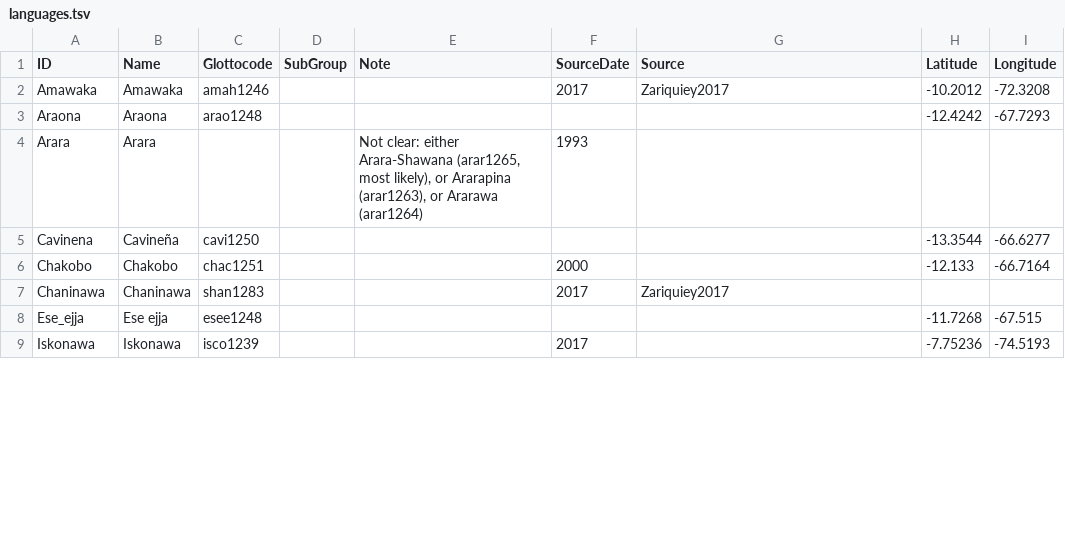
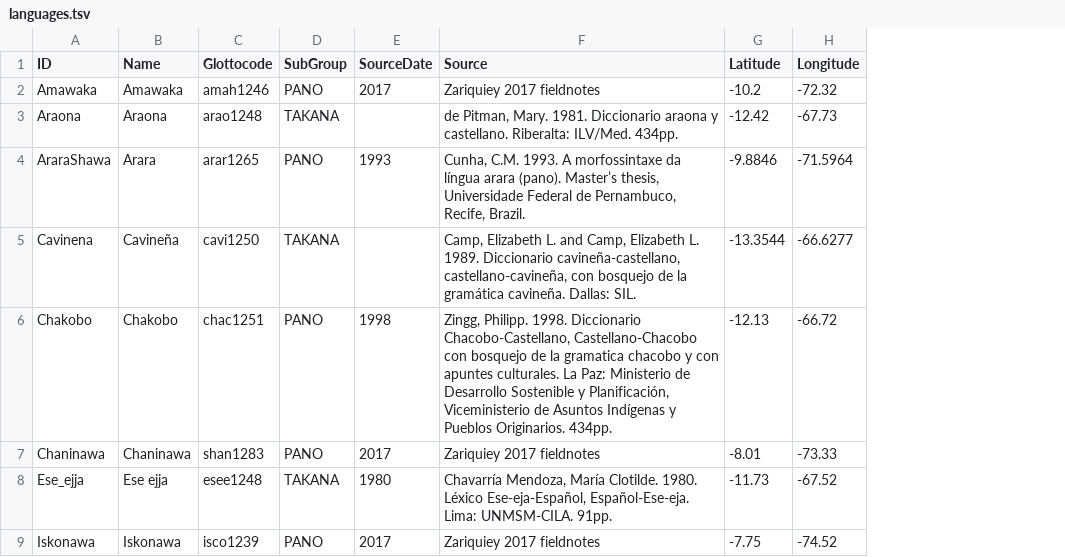
Before and after one commit to pano-takanan-history/zariquieypano, a TSV file: etc/languages.tsv, drawn as a sheet; only a part is shown; removed rows and columns are numbered as before the commit, all else as after; the diff covers the shown part only; the diff names each change by its address in the sheet, - before the commit and + after, or states it on an @@ line.

```diff
--- a/etc/languages.tsv
+++ b/etc/languages.tsv
-column E (Note), empty
-D2 (SubGroup): (empty)
+D2 (SubGroup): PANO
-F2 (Source): Zariquiey2017
+F2 (Source): Zariquiey 2017 fieldnotes
-G2 (Latitude): -10.2012
+G2 (Latitude): -10.2
-H2 (Longitude): -72.3208
+H2 (Longitude): -72.32
-D3 (SubGroup): (empty)
+D3 (SubGroup): TAKANA
-F3 (Source): (empty)
+F3 (Source): de Pitman, Mary. 1981. Diccionario araona y castellano. Riberalta: ILV/Med. 434pp.
-G3 (Latitude): -12.4242
+G3 (Latitude): -12.42
-H3 (Longitude): -67.7293
+H3 (Longitude): -67.73
-row 4: Arara | Arara |  |  | Not clear: either Arara-Shawana (arar1265, most likely), or Ararapina (arar1263), or Ararawa (arar1264) | 1993
+row 4: AraraShawa | Arara | arar1265 | PANO | 1993 | Cunha, C.M. 1993. A morfossintaxe da língua arara (pano). Master’s thesis, Universidade Federal de Pernambuco, Recife, Brazil. | -9.8846 | -71.5964
-D5 (SubGroup): (empty)
+D5 (SubGroup): TAKANA
-F5 (Source): (empty)
+F5 (Source): Camp, Elizabeth L. and Camp, Elizabeth L. 1989. Diccionario cavineña-castellano, castellano-cavineña, con bosquejo de la gramática cavineña. Dallas: SIL.
-D6:D7 (SubGroup): (empty)
+D6:D7 (SubGroup): PANO
-E6 (SourceDate): 2000
+E6 (SourceDate): 1998
-F6 (Source): (empty)
+F6 (Source): Zingg, Philipp. 1998. Diccionario Chacobo-Castellano, Castellano-Chacobo con bosquejo de la gramatica chacobo y con apuntes culturales. La Paz: Ministerio de Desarrollo Sostenible y Planificación, Viceministerio de Asuntos Indígenas y Pueblos Originarios. 434pp.
-G6 (Latitude): -12.133
+G6 (Latitude): -12.13
-H6 (Longitude): -66.7164
+H6 (Longitude): -66.72
-F7 (Source): Zariquiey2017
+F7 (Source): Zariquiey 2017 fieldnotes
-G7 (Latitude): (empty)
+G7 (Latitude): -8.01
-H7 (Longitude): (empty)
+H7 (Longitude): -73.33
-D8 (SubGroup): (empty)
+D8 (SubGroup): TAKANA
-E8 (SourceDate): (empty)
+E8 (SourceDate): 1980
-F8 (Source): (empty)
+F8 (Source): Chavarría Mendoza, María Clotilde. 1980. Léxico Ese-eja-Español, Español-Ese-eja. Lima: UNMSM-CILA. 91pp.
-G8 (Latitude): -11.7268
+G8 (Latitude): -11.73
-H8 (Longitude): -67.515
+H8 (Longitude): -67.52
-D9 (SubGroup): (empty)
+D9 (SubGroup): PANO
-F9 (Source): (empty)
+F9 (Source): Zariquiey 2017 fieldnotes
-G9 (Latitude): -7.75236
+G9 (Latitude): -7.75
-H9 (Longitude): -74.5193
+H9 (Longitude): -74.52
```
Also changed, not shown: 91 edited cells elsewhere in this file.
